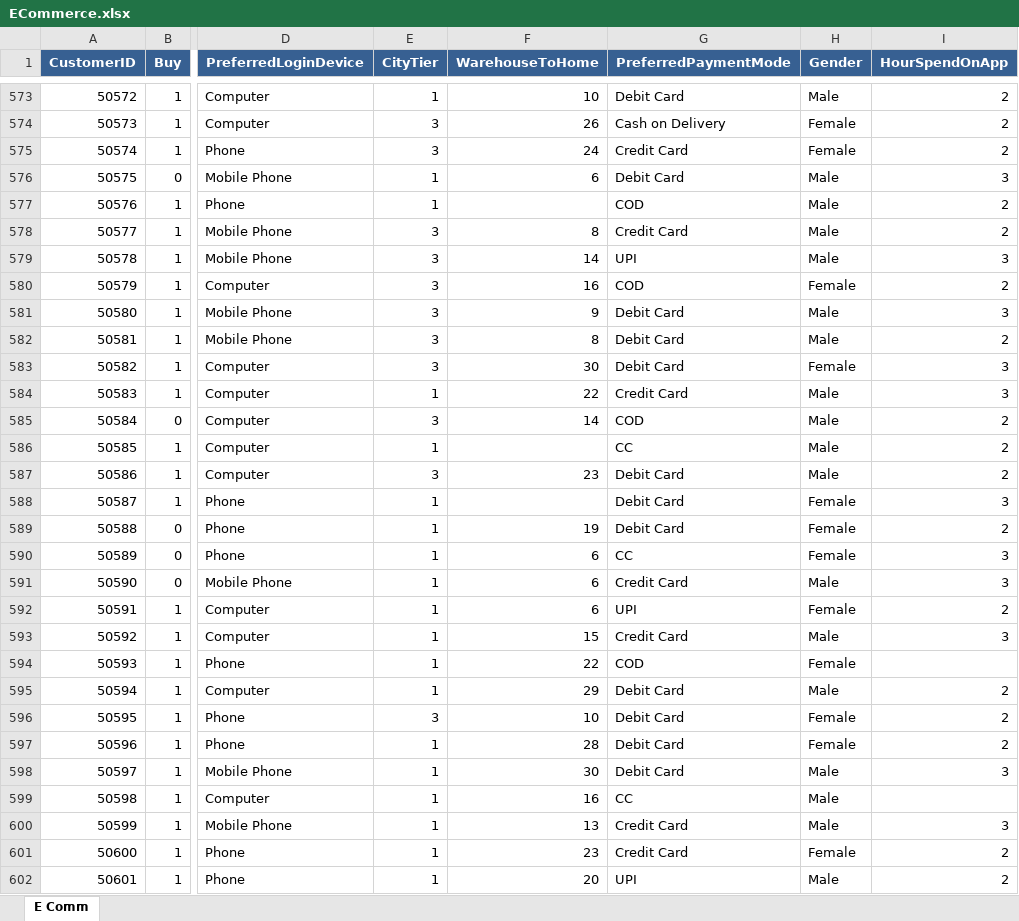
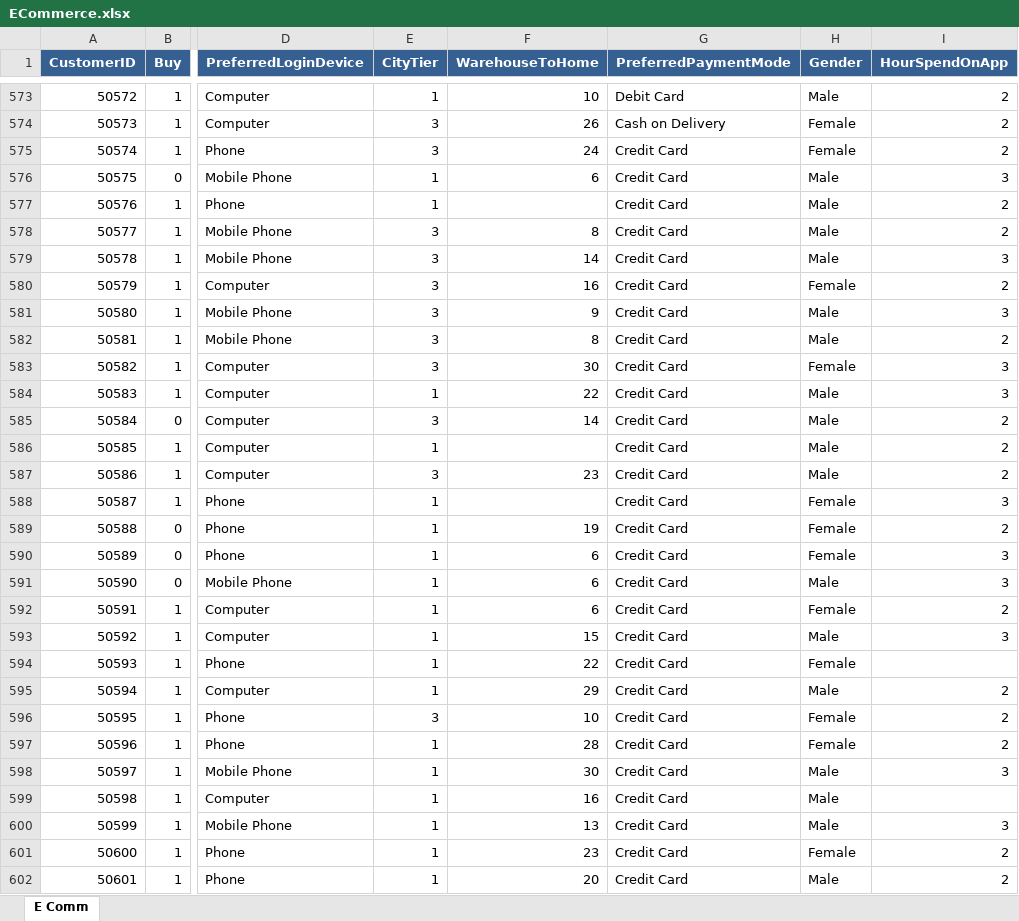
Before and after one commit to IzabelFerreira7/propensao-compra, an Excel workbook: ECommerce.xlsx, sheet E Comm, drawn as a sheet; only a part is shown, gaps mark what is left out; values as stored, in another font and other column widths than the file's, no borders; the diff covers the shown part only; the diff names each change by its address in the sheet, - before the commit and + after, or states it on an @@ line.

```diff
--- a/ECommerce.xlsx (sheet E Comm)
+++ b/ECommerce.xlsx (sheet E Comm)
-G576 (PreferredPaymentMode): Debit Card
+G576 (PreferredPaymentMode): Credit Card
-G577 (PreferredPaymentMode): COD
+G577 (PreferredPaymentMode): Credit Card
-G579 (PreferredPaymentMode): UPI
+G579 (PreferredPaymentMode): Credit Card
-G580 (PreferredPaymentMode): COD
+G580 (PreferredPaymentMode): Credit Card
-G581:G583 (PreferredPaymentMode): Debit Card
+G581:G583 (PreferredPaymentMode): Credit Card
-G585 (PreferredPaymentMode): COD
+G585 (PreferredPaymentMode): Credit Card
-G586 (PreferredPaymentMode): CC
+G586 (PreferredPaymentMode): Credit Card
-G587:G589 (PreferredPaymentMode): Debit Card
+G587:G589 (PreferredPaymentMode): Credit Card
-G590 (PreferredPaymentMode): CC
+G590 (PreferredPaymentMode): Credit Card
-G592 (PreferredPaymentMode): UPI
+G592 (PreferredPaymentMode): Credit Card
-G594 (PreferredPaymentMode): COD
+G594 (PreferredPaymentMode): Credit Card
-G595:G598 (PreferredPaymentMode): Debit Card
+G595:G598 (PreferredPaymentMode): Credit Card
-G599 (PreferredPaymentMode): CC
+G599 (PreferredPaymentMode): Credit Card
-G602 (PreferredPaymentMode): UPI
+G602 (PreferredPaymentMode): Credit Card
```
Also changed, not shown: 338 edited cells elsewhere in this sheet, 2 other files.
